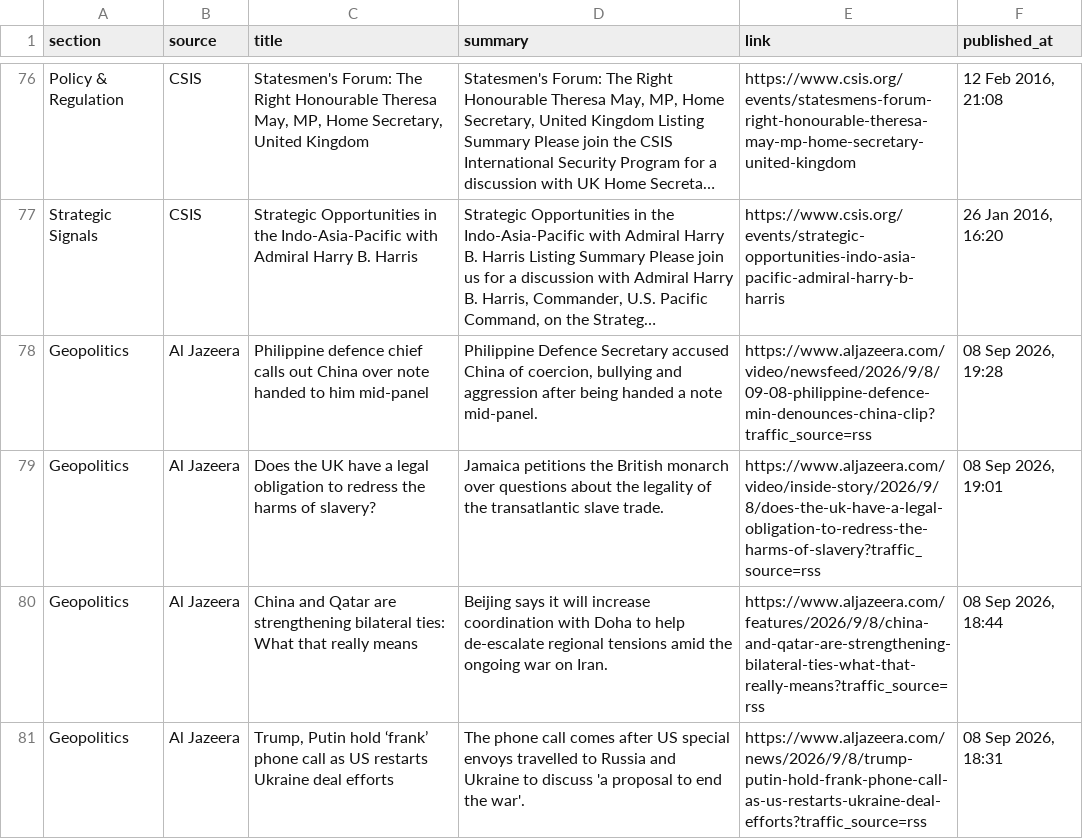
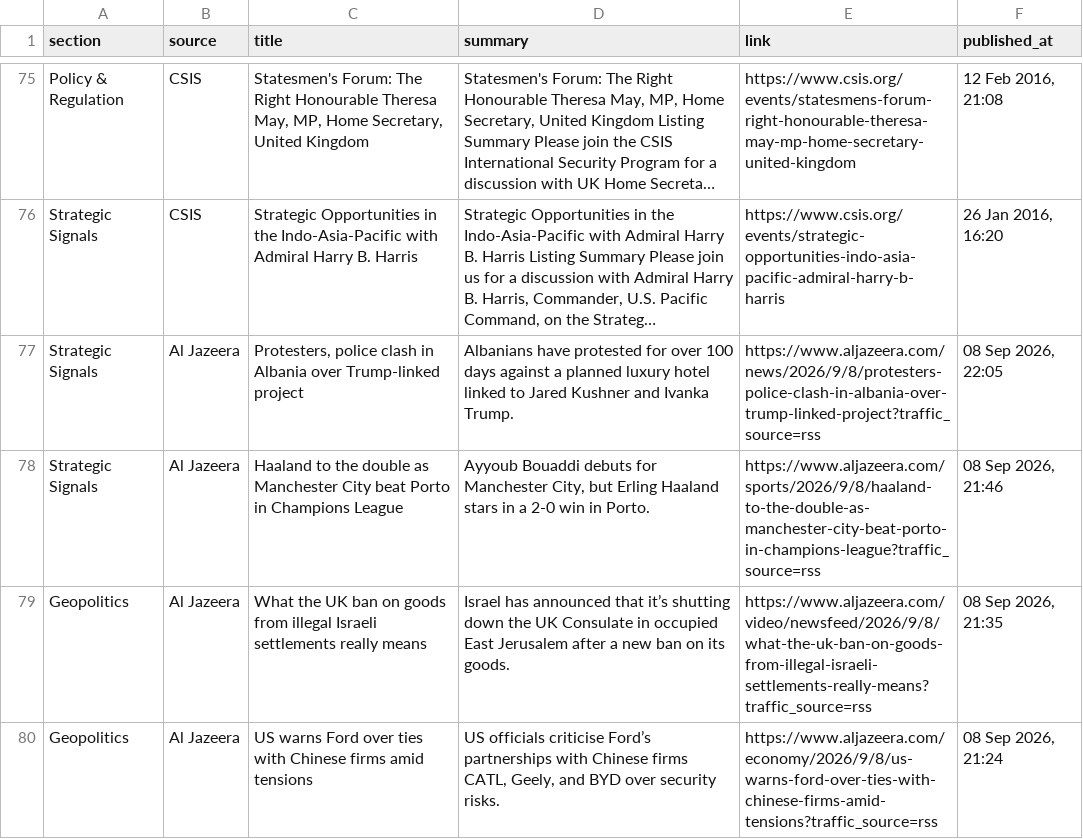
Before and after one commit to sumantrabasudawn/news-tracker, a CSV file: output/latest.csv, drawn as a sheet; only a part is shown, gaps mark what is left out; long unchanged cells end in …; removed rows and columns are numbered as before the commit, all else as after; the diff covers the shown part only; the diff names each change by its address in the sheet, - before the commit and + after, or states it on an @@ line.

```diff
--- a/output/latest.csv
+++ b/output/latest.csv
-row 78: Geopolitics | Al Jazeera | Philippine defence chief calls out China over note handed to him mid-panel | Philippine Defence Secretary accused China of coercion, bullying and aggression after being handed a note mid-panel. | https://www.aljazeera.com/video/newsfeed/2026/9/8/09-08-philippine-defence-min-denounces-china-clip?traffic_source=rss | 08 Sep 2026, 19:28
+row 77: Strategic Signals | Al Jazeera | Protesters, police clash in Albania over Trump-linked project | Albanians have protested for over 100 days against a planned luxury hotel linked to Jared Kushner and Ivanka Trump. | https://www.aljazeera.com/news/2026/9/8/protesters-police-clash-in-albania-over-trump-linked-project?traffic_source=rss | 08 Sep 2026, 22:05
+row 78: Strategic Signals | Al Jazeera | Haaland to the double as Manchester City beat Porto in Champions League | Ayyoub Bouaddi debuts for Manchester City, but Erling Haaland stars in a 2-0 win in Porto. | https://www.aljazeera.com/sports/2026/9/8/haaland-to-the-double-as-manchester-city-beat-porto-in-champions-league?traffic_source=rss | 08 Sep 2026, 21:46
-C79 (title): Does the UK have a legal obligation to redress the harms of slavery?
+C79 (title): What the UK ban on goods from illegal Israeli settlements really means
-D79 (summary): Jamaica petitions the British monarch over questions about the legality of the transatlantic slave trade.
+D79 (summary): Israel has announced that it’s shutting down the UK Consulate in occupied East Jerusalem after a new ban on its goods.
-E79 (link): https://www.aljazeera.com/video/inside-story/2026/9/8/does-the-uk-have-a-legal-obligation-to-redress-the-harms-of-slavery?traffic_source=rss
+E79 (link): https://www.aljazeera.com/video/newsfeed/2026/9/8/what-the-uk-ban-on-goods-from-illegal-israeli-settlements-really-means?traffic_source=rss
-F79 (published_at): 08 Sep 2026, 19:01
+F79 (published_at): 08 Sep 2026, 21:35
-C80 (title): China and Qatar are strengthening bilateral ties: What that really means
+C80 (title): US warns Ford over ties with Chinese firms amid tensions
-D80 (summary): Beijing says it will increase coordination with Doha to help de-escalate regional tensions amid the ongoing war on Iran.
+D80 (summary): US officials criticise Ford’s partnerships with Chinese firms CATL, Geely, and BYD over security risks.
-E80 (link): https://www.aljazeera.com/features/2026/9/8/china-and-qatar-are-strengthening-bilateral-ties-what-that-really-means?traffic_source=rss
+E80 (link): https://www.aljazeera.com/economy/2026/9/8/us-warns-ford-over-ties-with-chinese-firms-amid-tensions?traffic_source=rss
-F80 (published_at): 08 Sep 2026, 18:44
+F80 (published_at): 08 Sep 2026, 21:24
-row 81: Geopolitics | Al Jazeera | Trump, Putin hold ‘frank’ phone call as US restarts Ukraine deal efforts | The phone call comes after US special envoys travelled to Russia and Ukraine to discuss 'a proposal to end the war'. | https://www.aljazeera.com/news/2026/9/8/trump-putin-hold-frank-phone-call-as-us-restarts-ukraine-deal-efforts?traffic_source=rss | 08 Sep 2026, 18:31
```
Also changed, not shown: 11 added rows, 12 removed rows and 14 edited cells elsewhere in this file, 2 other files.
